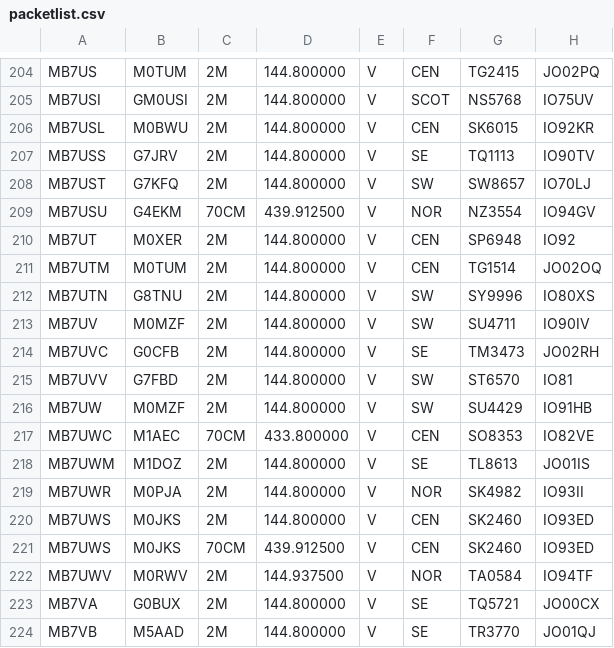
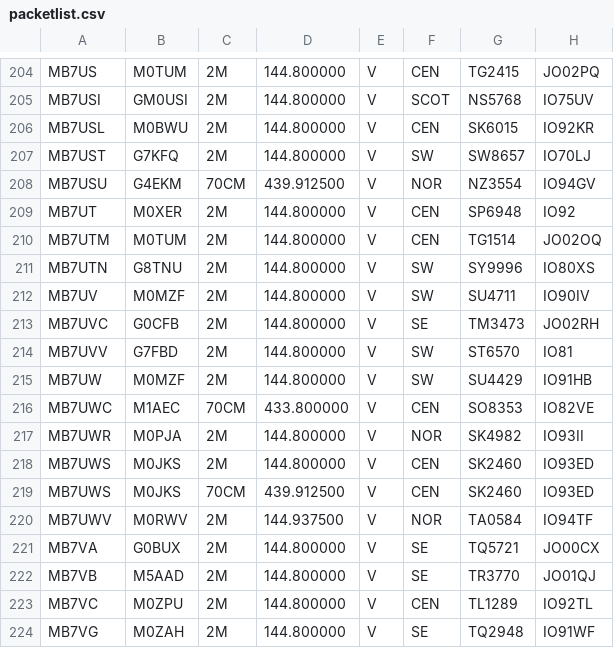
Before and after one commit to doismellburning/etcc-csv-scrape, a CSV file: packetlist.csv, drawn as a sheet; only a part is shown, gaps mark what is left out; the shorter side is filled out with more unchanged rows; the diff names each change by its address in the sheet, - before the commit and + after, or states it on an @@ line.

```diff
--- a/packetlist.csv
+++ b/packetlist.csv
-row 207: MB7USS | G7JRV | 2M | 144.800000 | V | SE | TQ1113 | IO90TV
-row 218: MB7UWM | M1DOZ | 2M | 144.800000 | V | SE | TL8613 | JO01IS
```
Also changed, not shown: 1 other file.
